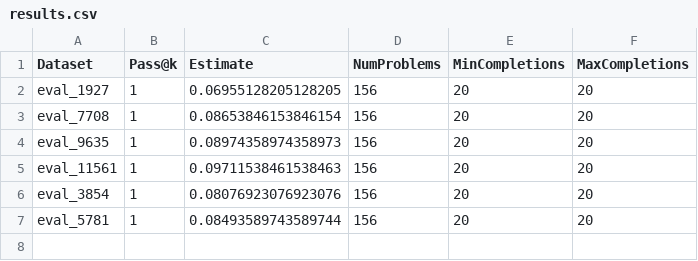
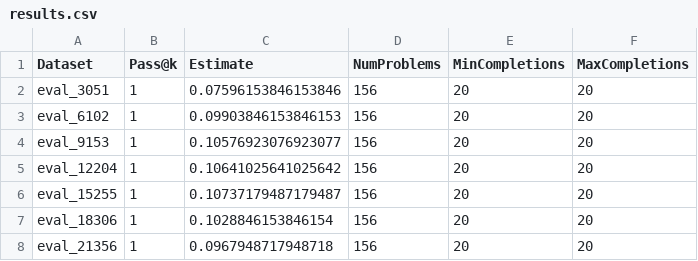
Before and after one commit to nuprl/MultiPL-T, a CSV file: experiments/ocaml_full_1b/results.csv, drawn as a sheet.

Commit message:
res

```diff
--- a/experiments/ocaml_full_1b/results.csv
+++ b/experiments/ocaml_full_1b/results.csv
@@ -1,7 +1,8 @@
 Dataset,Pass@k,Estimate,NumProblems,MinCompletions,MaxCompletions
-eval_1927,1,0.06955128205128205,156,20,20
-eval_7708,1,0.08653846153846154,156,20,20
-eval_9635,1,0.08974358974358973,156,20,20
-eval_11561,1,0.09711538461538463,156,20,20
-eval_3854,1,0.08076923076923076,156,20,20
-eval_5781,1,0.08493589743589744,156,20,20
+eval_3051,1,0.07596153846153846,156,20,20
+eval_6102,1,0.09903846153846153,156,20,20
+eval_9153,1,0.10576923076923077,156,20,20
+eval_12204,1,0.10641025641025642,156,20,20
+eval_15255,1,0.10737179487179487,156,20,20
+eval_18306,1,0.1028846153846154,156,20,20
+eval_21356,1,0.0967948717948718,156,20,20
```
